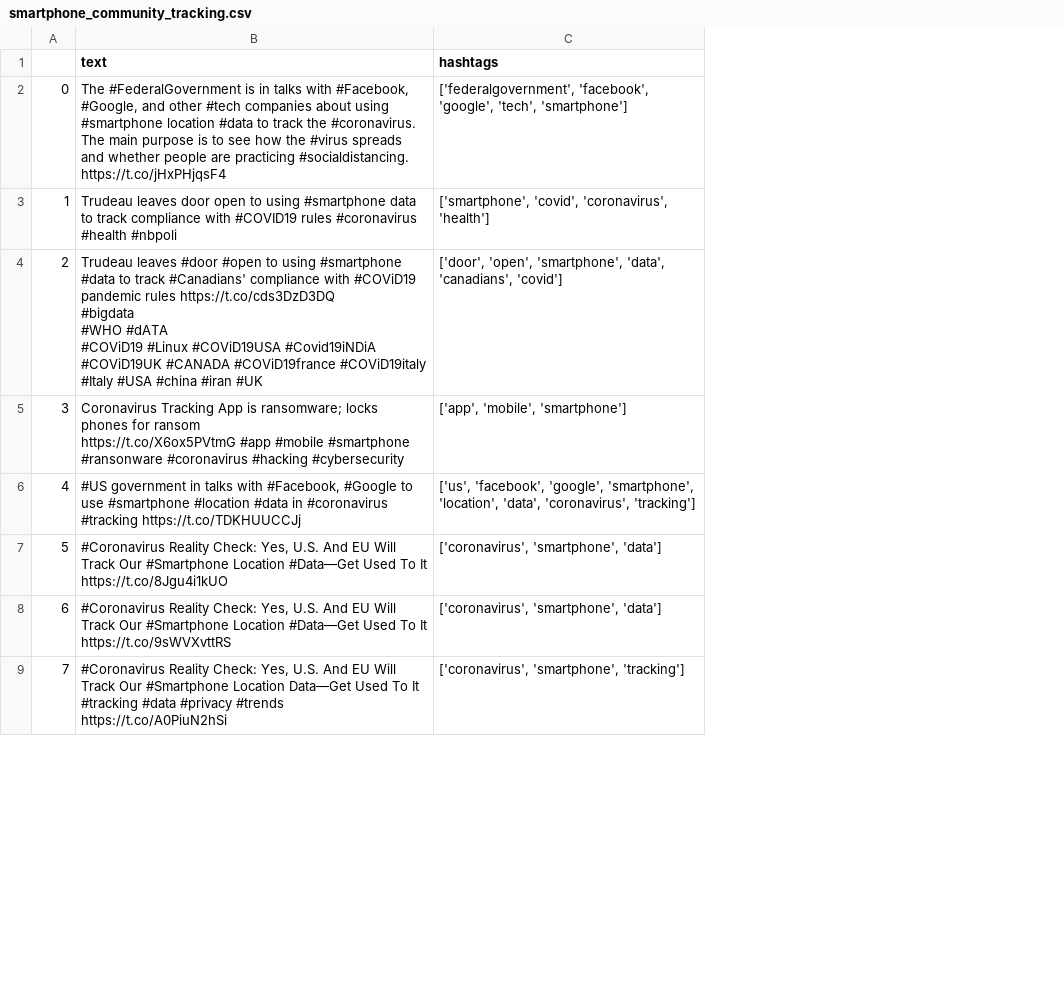
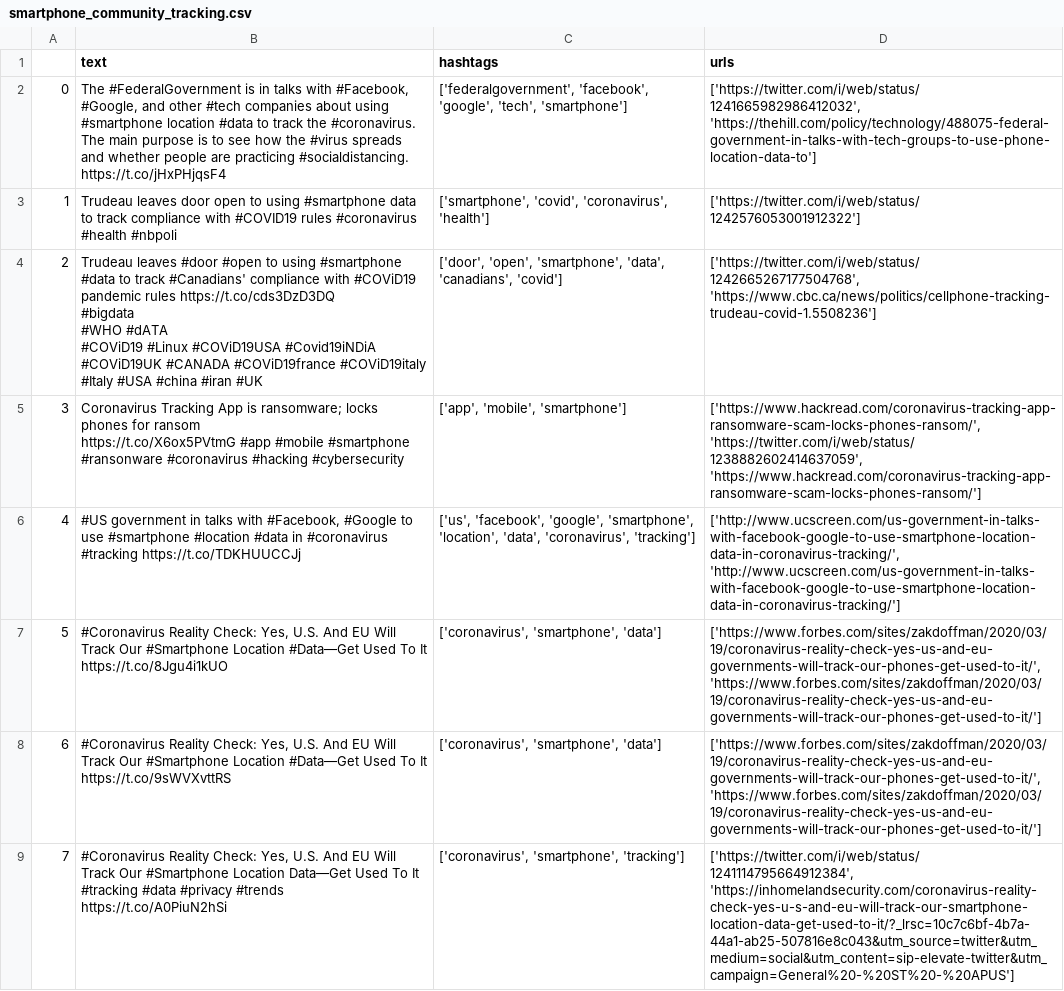
Before and after one commit to ipsoeu/sandbox, a CSV file: data/smartphone_community_tracking.csv, drawn as a sheet; only a part is shown; the diff names each change by its address in the sheet, - before the commit and + after, or states it on an @@ line.

```diff
--- a/data/smartphone_community_tracking.csv
+++ b/data/smartphone_community_tracking.csv
+column D (urls), rows 2-9: ['https://twitter.com/i/web/status/1241665982986412032', 'https://thehill.com/policy/technology/488075-federal-government-in-talks-with-tech-groups-to-use-phone-location-data-to'] | ['https://twitter.com/i/web/status/1242576053001912322'] | ['https://twitter.com/i/web/status/1242665267177504768', 'https://www.cbc.ca/news/politics/cellphone-tracking-trudeau-covid-1.5508236'] | ['https://www.hackread.com/coronavirus-tracking-app-ransomware-scam-locks-phones-ransom/', 'https://twitter.com/i/web/status/1238882602414637059', 'https://www.hackread.com/coronavirus-tracking-app-ransomware-scam-locks-phones-ransom/'] | ['http://www.ucscreen.com/us-government-in-talks-with-facebook-google-to-use-smartphone-location-data-in-coronavirus-tracking/', 'http://www.ucscreen.com/us-government-in-talks-with-facebook-google-to-use-smartphone-location-data-in-coronavirus-tracking/'] | ['https://www.forbes.com/sites/zakdoffman/2020/03/19/coronavirus-reality-check-yes-us-and-eu-governments-will-track-our-phones-get-used-to-it/', 'https://www.forbes.com/sites/zakdoffman/2020/03/19/coronavirus-reality-check-yes-us-and-eu-governments-will-track-our-phones-get-used-to-it/'] | ['https://www.forbes.com/sites/zakdoffman/2020/03/19/coronavirus-reality-check-yes-us-and-eu-governments-will-track-our-phones-get-used-to-it/', 'https://www.forbes.com/sites/zakdoffman/2020/03/19/coronavirus-reality-check-yes-us-and-eu-governments-will-track-our-phones-get-used-to-it/'] | ['https://twitter.com/i/web/status/1241114795664912384', 'https://inhomelandsecurity.com/coronavirus-reality-check-yes-u-s-and-eu-will-track-our-smartphone-location-data-get-used-to-it/?_lrsc=10c7c6bf-4b7a-44a1-ab25-507816e8c043&utm_source=twitter&utm_medium=social&utm_content=sip-elevate-twitter&utm_campaign=General%20-%20ST%20-%20APUS']
```
Also changed, not shown: 1 other file.
